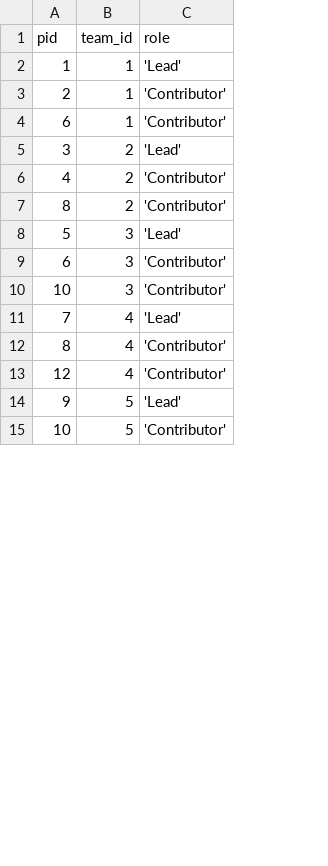
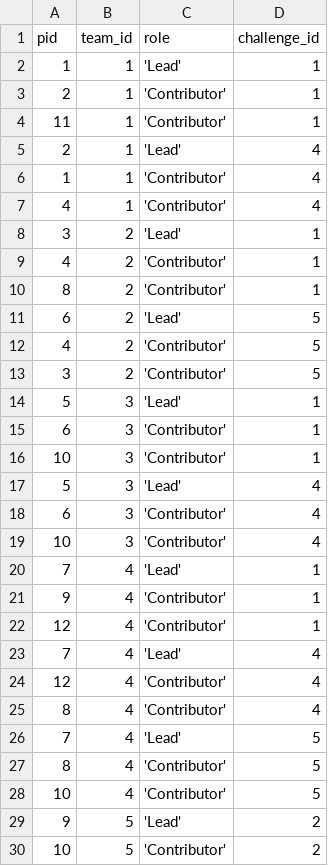
Before and after one commit to dooooominic/Databases-HW2, a CSV file: p1/team_member.csv, drawn as a sheet; only a part is shown; addresses are those after the commit; the diff covers the shown part only; the diff names each change by its address in the sheet, - before the commit and + after, or states it on an @@ line.

```diff
--- a/p1/team_member.csv
+++ b/p1/team_member.csv
+column D (challenge_id), rows 2-4: all 1; rows 8-10: all 1; rows 17-20: 4 | 4 | 4 | 1; row 25: 4; rows 28-30: 5 | 2 | 2
-A4 (pid): 6
+A4 (pid): 11
+row 5: 2 | 1 | 'Lead' | 4
+row 6: 1 | 1 | 'Contributor' | 4
+row 7: 4 | 1 | 'Contributor' | 4
+row 11: 6 | 2 | 'Lead' | 5
+row 12: 4 | 2 | 'Contributor' | 5
+row 13: 3 | 2 | 'Contributor' | 5
+row 14: 5 | 3 | 'Lead' | 1
+row 15: 6 | 3 | 'Contributor' | 1
+row 16: 10 | 3 | 'Contributor' | 1
+row 21: 9 | 4 | 'Contributor' | 1
+row 22: 12 | 4 | 'Contributor' | 1
+row 23: 7 | 4 | 'Lead' | 4
+row 24: 12 | 4 | 'Contributor' | 4
+row 26: 7 | 4 | 'Lead' | 5
+row 27: 8 | 4 | 'Contributor' | 5
-A28 (pid): 12
+A28 (pid): 10
```
Also changed, not shown: 3 added rows elsewhere in this file, 3 other files.
